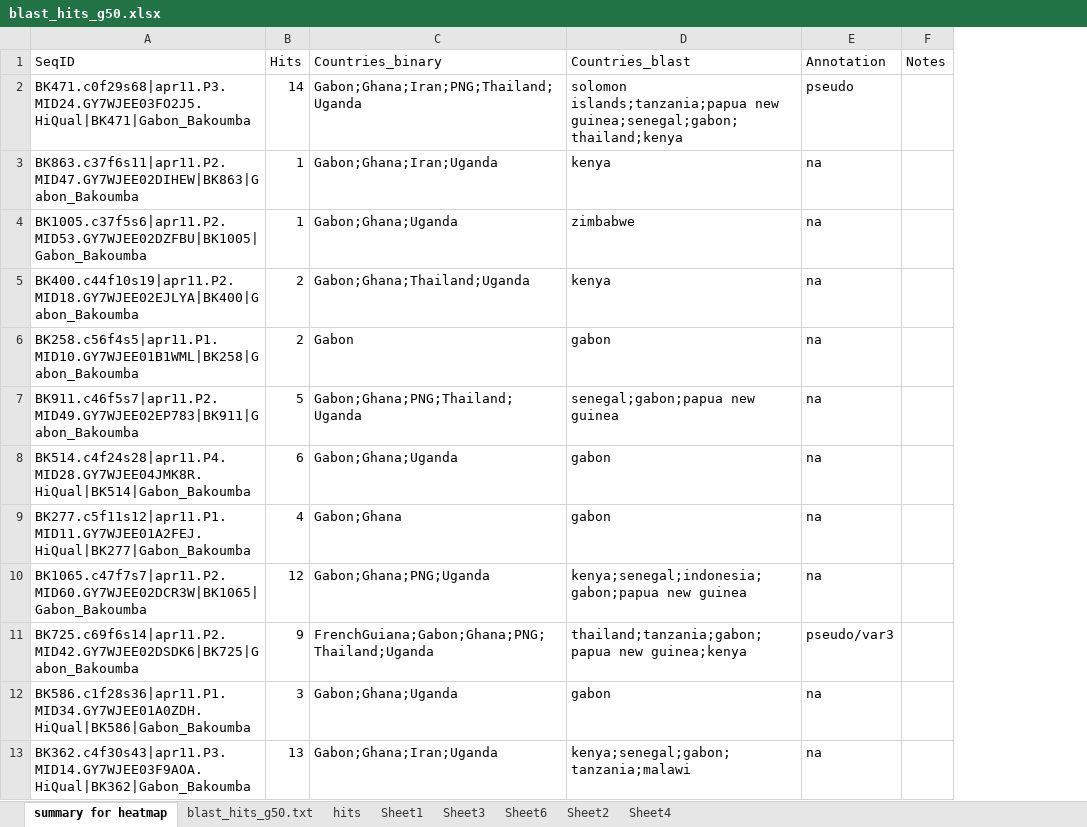
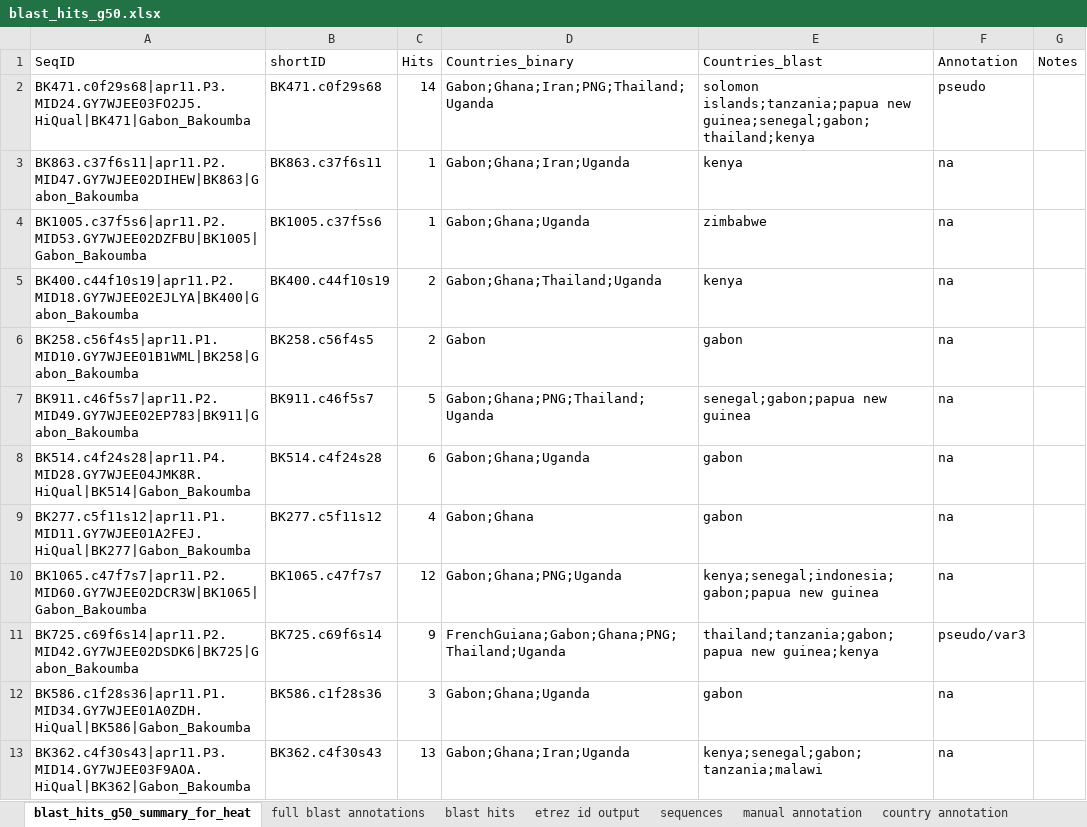
Before and after one commit to gtonkinhill/global_var_manuscript, an Excel workbook: processed_data/blast_hits_g50.xlsx, sheet blast_hits_g50_summary_for_heat, drawn as a sheet; only a part is shown; values as stored, in another font and other column widths than the file's, no borders; the diff names each change by its address in the sheet, - before the commit and + after, or states it on an @@ line.

Commit message:
updated binary analysis and heatmap ready for writeup

```diff
--- a/processed_data/blast_hits_g50.xlsx (sheet blast_hits_g50_summary_for_heat)
+++ b/processed_data/blast_hits_g50.xlsx (sheet blast_hits_g50_summary_for_heat)
-sheet tab: summary for heatmap
+sheet tab: blast_hits_g50_summary_for_heat
-sheet tab: blast_hits_g50.txt
+sheet tab: full blast annotations
-sheet tab: hits
+sheet tab: blast hits
-sheet tab: Sheet1
+sheet tab: etrez id output
-sheet tab: Sheet3
+sheet tab: sequences
-sheet tab: Sheet6
+sheet tab: manual annotation
-sheet tab: Sheet4
+sheet tab: country annotation
-sheet tab: Sheet2
+column B (shortID), rows 2-13: BK471.c0f29s68 | BK863.c37f6s11 | BK1005.c37f5s6 | BK400.c44f10s19 | BK258.c56f4s5 | BK911.c46f5s7 | BK514.c4f24s28 | BK277.c5f11s12 | BK1065.c47f7s7 | BK725.c69f6s14 | BK586.c1f28s36 | BK362.c4f30s43
```
Also changed, not shown: sheet full blast annotations, 3 other files.
